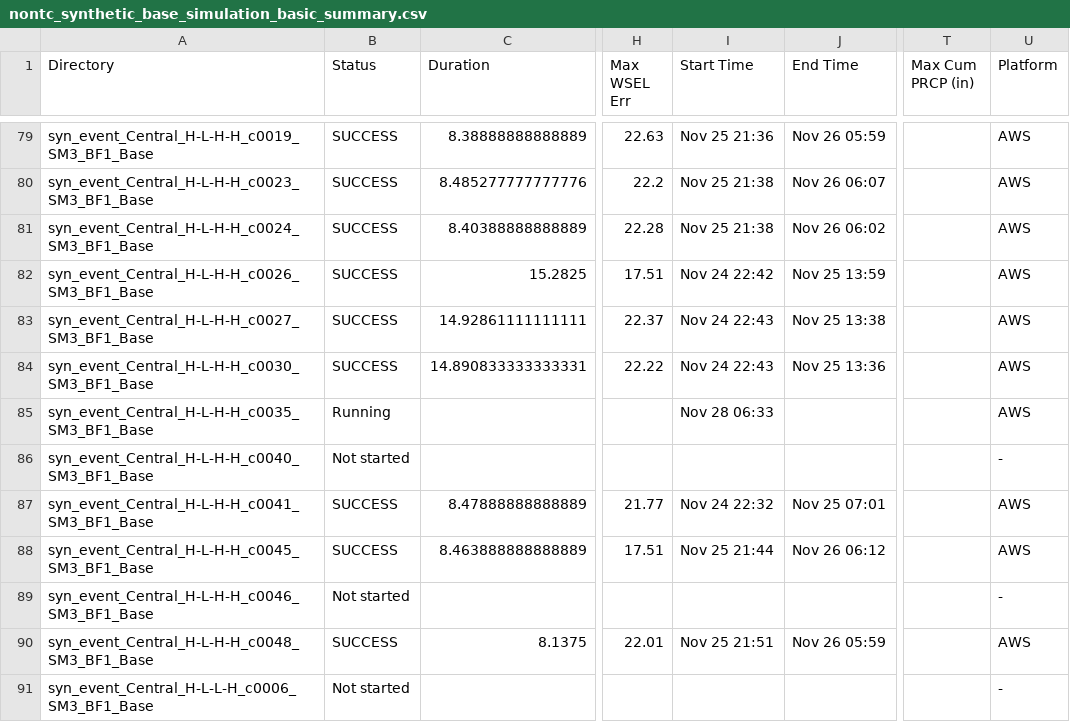
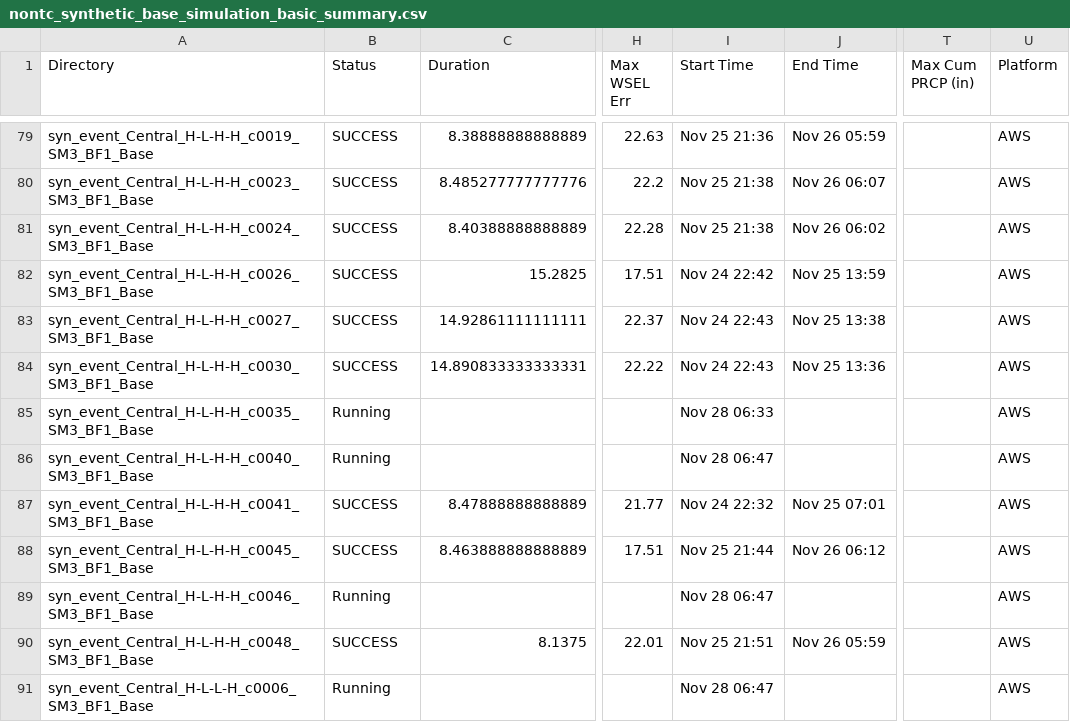
Before and after one commit to akhalid-twi/LWI-production, a CSV file: assets/aws/nontc_synthetic_base_simulation_basic_summary.csv, drawn as a sheet; only a part is shown, gaps mark what is left out; the diff covers the shown part only; the diff names each change by its address in the sheet, - before the commit and + after, or states it on an @@ line.

```diff
--- a/assets/aws/nontc_synthetic_base_simulation_basic_summary.csv
+++ b/assets/aws/nontc_synthetic_base_simulation_basic_summary.csv
-B86 (Status): Not started
+B86 (Status): Running
-I86 (Start Time): (empty)
+I86 (Start Time): Nov 28 06:47
-U86 (Platform): -
+U86 (Platform): AWS
-B89 (Status): Not started
+B89 (Status): Running
-I89 (Start Time): (empty)
+I89 (Start Time): Nov 28 06:47
-U89 (Platform): -
+U89 (Platform): AWS
-B91 (Status): Not started
+B91 (Status): Running
-I91 (Start Time): (empty)
+I91 (Start Time): Nov 28 06:47
-U91 (Platform): -
+U91 (Platform): AWS
```
Also changed, not shown: 4 added rows and 56 edited cells elsewhere in this file, assets/aws/nontc_synthetic_base_simulation_progress.csv, 1 other file.
